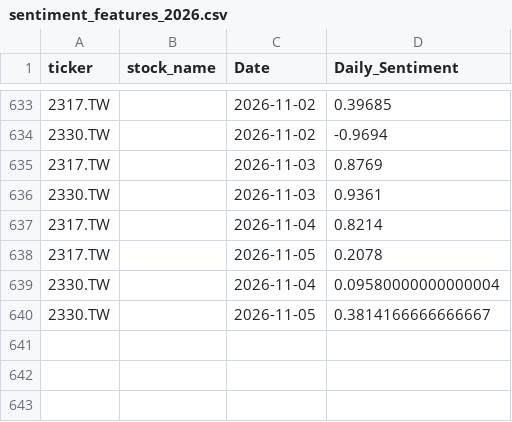
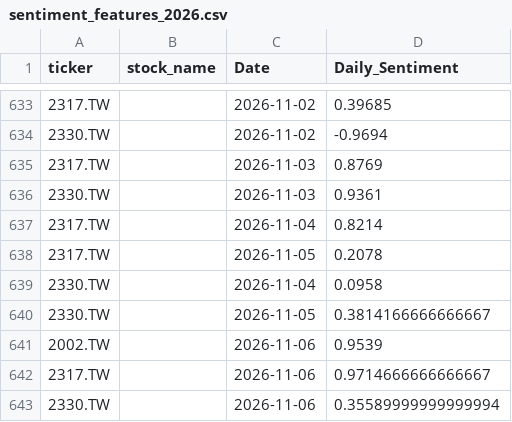
Before and after one commit to tKe1vin/daily-news, a CSV file: sentiment_features_2026.csv, drawn as a sheet; only a part is shown, gaps mark what is left out.

```diff
--- a/sentiment_features_2026.csv
+++ b/sentiment_features_2026.csv
@@ -638,3 +638,6 @@
 2317.TW,,2026-11-05,0.2078
-2330.TW,,2026-11-04,0.09580000000000004
+2330.TW,,2026-11-04,0.0958
 2330.TW,,2026-11-05,0.3814166666666667
+2002.TW,,2026-11-06,0.9539
+2317.TW,,2026-11-06,0.9714666666666667
+2330.TW,,2026-11-06,0.35589999999999994
```
